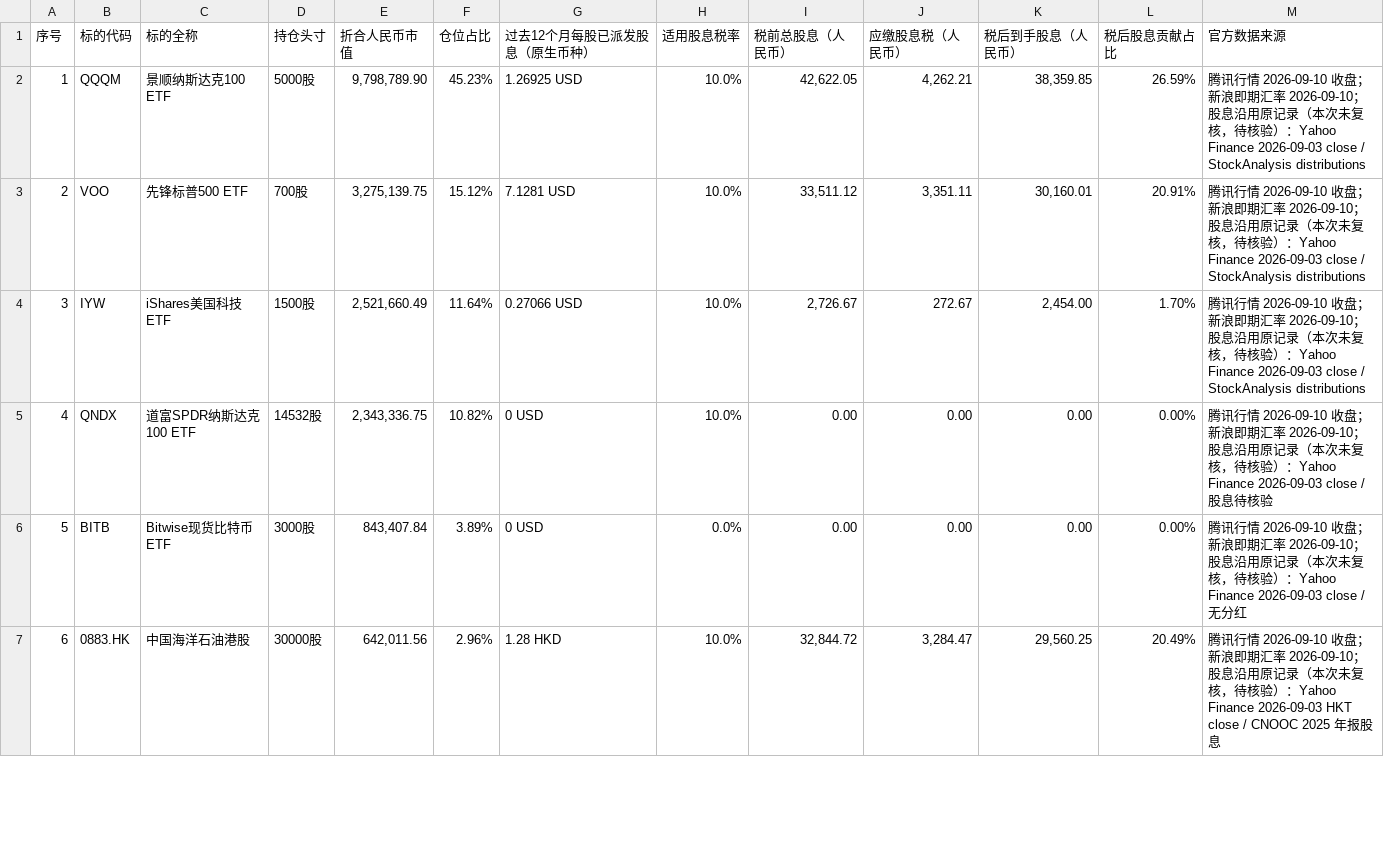
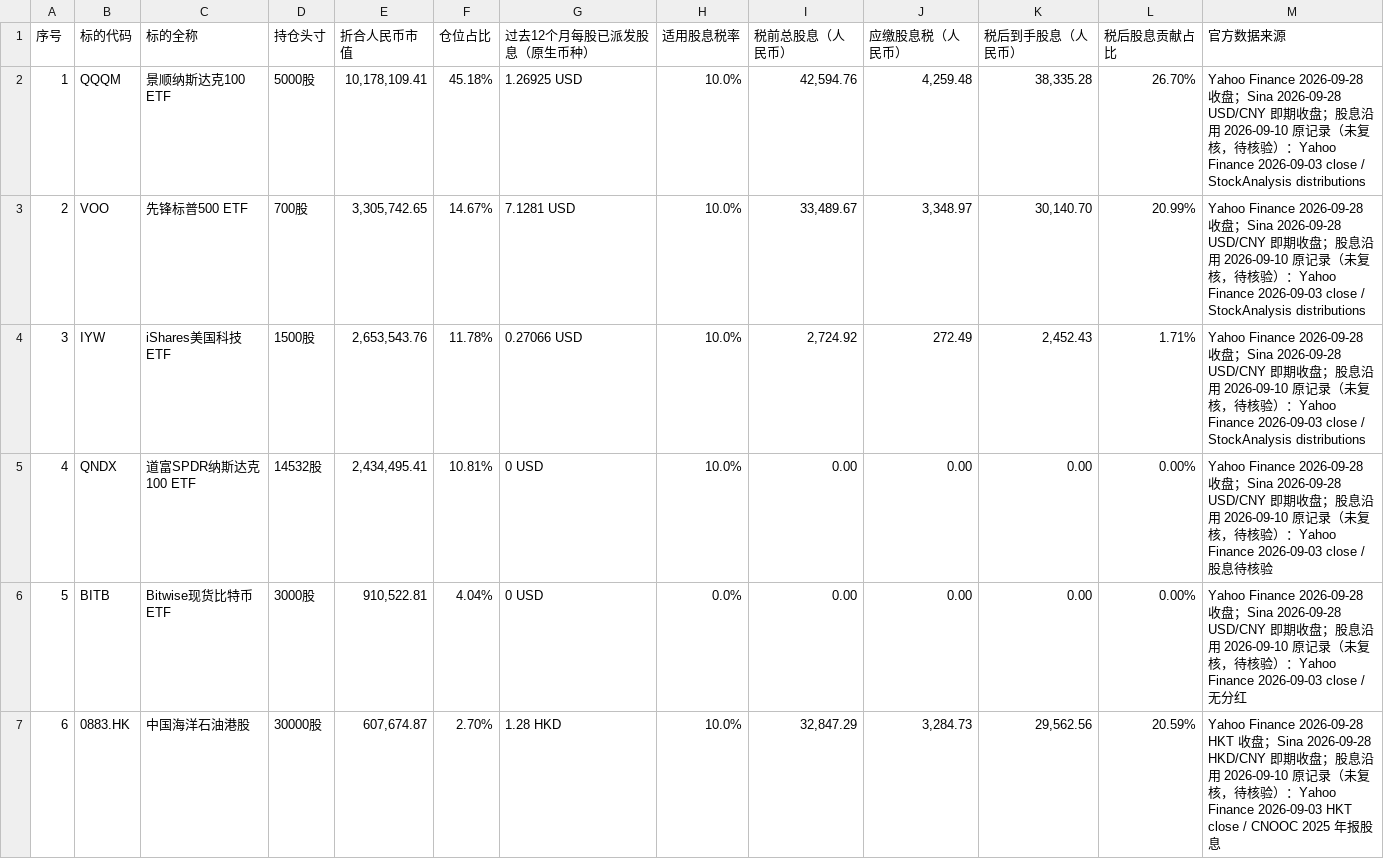
Before and after one commit to ephonzhang/HomeAsset, a CSV file: public/data/portfolio.csv, drawn as a sheet; only a part is shown; the diff covers the shown part only.

Commit message:
data: update holdings through 2026-09-28

```diff
--- a/public/data/portfolio.csv
+++ b/public/data/portfolio.csv
@@ -1,7 +1,7 @@
 序号,标的代码,标的全称,持仓头寸,折合人民币市值,仓位占比,过去12个月每股已派发股息（原生币种）,适用股息税率,税前总股息（人民币）,应缴股息税（人民币）,税后到手股息（人民币）,税后股息贡献占比,官方数据来源
-1,QQQM,景顺纳斯达克100 ETF,5000股,"9,798,789.90",45.23%,1.26925 USD,10.0%,"42,622.05","4,262.21","38,359.85",26.59%,腾讯行情 2026-09-10 收盘；新浪即期汇率 2026-09-10；股息沿用原记录（本次未复核，待核验）：Yahoo Finance 2026-09-03 close / StockAnalysis distributions
-2,VOO,先锋标普500 ETF,700股,"3,275,139.75",15.12%,7.1281 USD,10.0%,"33,511.12","3,351.11","30,160.01",20.91%,腾讯行情 2026-09-10 收盘；新浪即期汇率 2026-09-10；股息沿用原记录（本次未复核，待核验）：Yahoo Finance 2026-09-03 close / StockAnalysis distributions
-3,IYW,iShares美国科技ETF,1500股,"2,521,660.49",11.64%,0.27066 USD,10.0%,"2,726.67",272.67,"2,454.00",1.70%,腾讯行情 2026-09-10 收盘；新浪即期汇率 2026-09-10；股息沿用原记录（本次未复核，待核验）：Yahoo Finance 2026-09-03 close / StockAnalysis distributions
-4,QNDX,道富SPDR纳斯达克100 ETF,14532股,"2,343,336.75",10.82%,0 USD,10.0%,0.00,0.00,0.00,0.00%,腾讯行情 2026-09-10 收盘；新浪即期汇率 2026-09-10；股息沿用原记录（本次未复核，待核验）：Yahoo Finance 2026-09-03 close / 股息待核验
-5,BITB,Bitwise现货比特币ETF,3000股,"843,407.84",3.89%,0 USD,0.0%,0.00,0.00,0.00,0.00%,腾讯行情 2026-09-10 收盘；新浪即期汇率 2026-09-10；股息沿用原记录（本次未复核，待核验）：Yahoo Finance 2026-09-03 close / 无分红
-6,0883.HK,中国海洋石油港股,30000股,"642,011.56",2.96%,1.28 HKD,10.0%,"32,844.72","3,284.47","29,560.25",20.49%,腾讯行情 2026-09-10 收盘；新浪即期汇率 2026-09-10；股息沿用原记录（本次未复核，待核验）：Yahoo Finance 2026-09-03 HKT close / CNOOC 2025 年报股息
+1,QQQM,景顺纳斯达克100 ETF,5000股,"10,178,109.41",45.18%,1.26925 USD,10.0%,"42,594.76","4,259.48","38,335.28",26.70%,Yahoo Finance 2026-09-28 收盘；Sina 2026-09-28 USD/CNY 即期收盘；股息沿用 2026-09-10 原记录（未复核，待核验）：Yahoo Finance 2026-09-03 close / StockAnalysis distributions
+2,VOO,先锋标普500 ETF,700股,"3,305,742.65",14.67%,7.1281 USD,10.0%,"33,489.67","3,348.97","30,140.70",20.99%,Yahoo Finance 2026-09-28 收盘；Sina 2026-09-28 USD/CNY 即期收盘；股息沿用 2026-09-10 原记录（未复核，待核验）：Yahoo Finance 2026-09-03 close / StockAnalysis distributions
+3,IYW,iShares美国科技ETF,1500股,"2,653,543.76",11.78%,0.27066 USD,10.0%,"2,724.92",272.49,"2,452.43",1.71%,Yahoo Finance 2026-09-28 收盘；Sina 2026-09-28 USD/CNY 即期收盘；股息沿用 2026-09-10 原记录（未复核，待核验）：Yahoo Finance 2026-09-03 close / StockAnalysis distributions
+4,QNDX,道富SPDR纳斯达克100 ETF,14532股,"2,434,495.41",10.81%,0 USD,10.0%,0.00,0.00,0.00,0.00%,Yahoo Finance 2026-09-28 收盘；Sina 2026-09-28 USD/CNY 即期收盘；股息沿用 2026-09-10 原记录（未复核，待核验）：Yahoo Finance 2026-09-03 close / 股息待核验
+5,BITB,Bitwise现货比特币ETF,3000股,"910,522.81",4.04%,0 USD,0.0%,0.00,0.00,0.00,0.00%,Yahoo Finance 2026-09-28 收盘；Sina 2026-09-28 USD/CNY 即期收盘；股息沿用 2026-09-10 原记录（未复核，待核验）：Yahoo Finance 2026-09-03 close / 无分红
+6,0883.HK,中国海洋石油港股,30000股,"607,674.87",2.70%,1.28 HKD,10.0%,"32,847.29","3,284.73","29,562.56",20.59%,Yahoo Finance 2026-09-28 HKT 收盘；Sina 2026-09-28 HKD/CNY 即期收盘；股息沿用 2026-09-10 原记录（未复核，待核验）：Yahoo Finance 2026-09-03 HKT close / CNOOC 2025 年报股息
```
Also changed, not shown: 57 edited cells elsewhere in this file, 3 other files.
